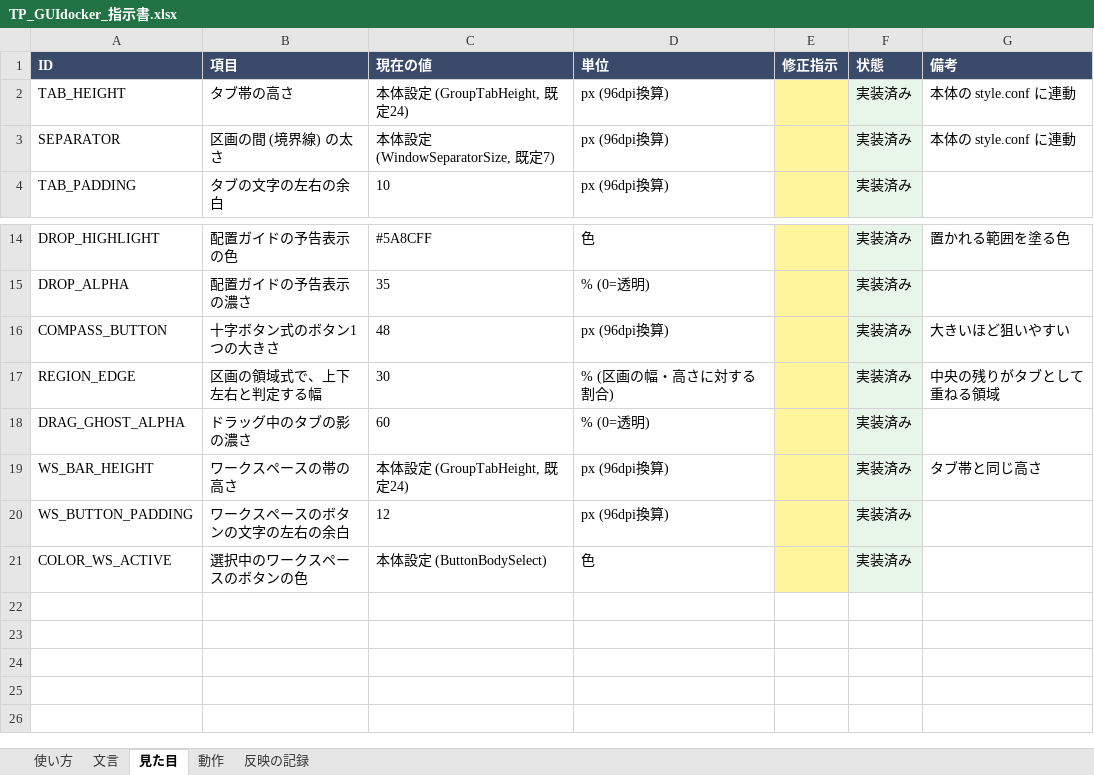
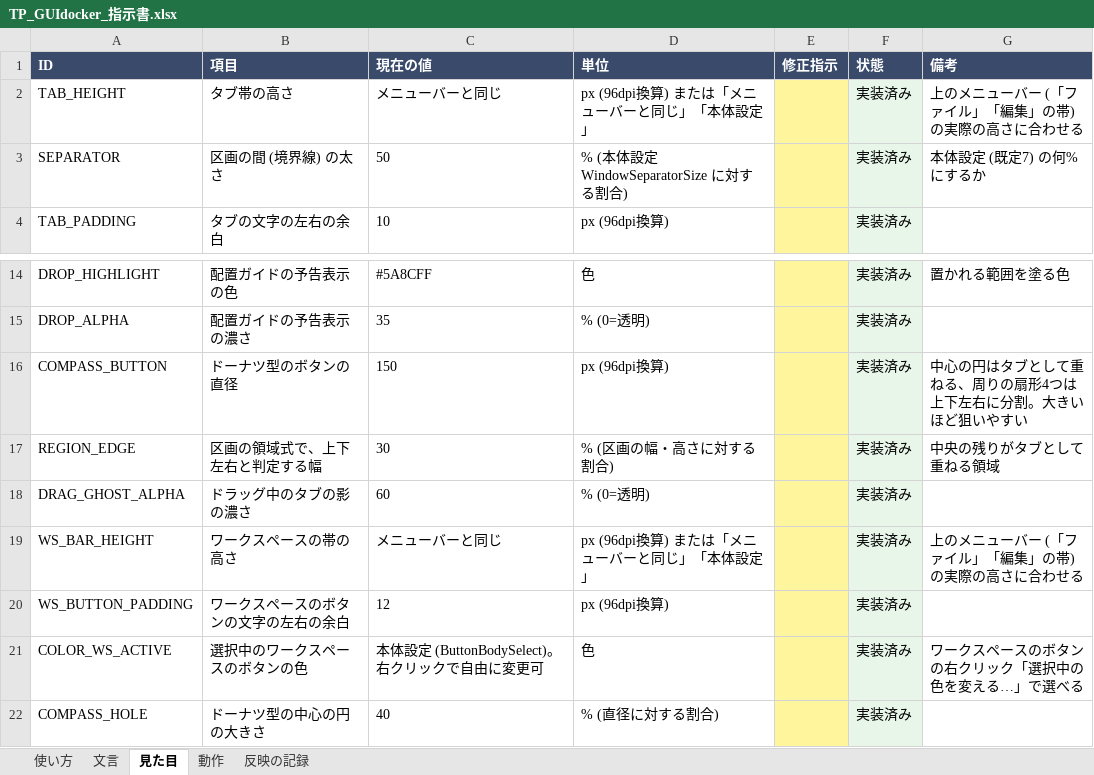
Before and after one commit to tpmorp/TP_GUIdocker, an Excel workbook: docs/TP_GUIdocker_指示書.xlsx, sheet 見た目, drawn as a sheet; only a part is shown, gaps mark what is left out; values as stored, in another font and other column widths than the file's, no borders; the diff names each change by its address in the sheet, - before the commit and + after, or states it on an @@ line.

```diff
--- a/docs/TP_GUIdocker_指示書.xlsx (sheet 見た目)
+++ b/docs/TP_GUIdocker_指示書.xlsx (sheet 見た目)
-C2 (現在の値): 本体設定 (GroupTabHeight, 既定24)
+C2 (現在の値): メニューバーと同じ
-D2 (単位): px (96dpi換算)
+D2 (単位): px (96dpi換算) または「メニューバーと同じ」「本体設定」
-G2 (備考): 本体の style.conf に連動
+G2 (備考): 上のメニューバー (「ファイル」「編集」の帯) の実際の高さに合わせる
-C3 (現在の値): 本体設定 (WindowSeparatorSize, 既定7)
+C3 (現在の値): 50
-D3 (単位): px (96dpi換算)
+D3 (単位): % (本体設定 WindowSeparatorSize に対する割合)
-G3 (備考): 本体の style.conf に連動
+G3 (備考): 本体設定 (既定7) の何%にするか
-B16 (項目): 十字ボタン式のボタン1つの大きさ
+B16 (項目): ドーナツ型のボタンの直径
-C16 (現在の値): 48
+C16 (現在の値): 150
-G16 (備考): 大きいほど狙いやすい
+G16 (備考): 中心の円はタブとして重ねる、周りの扇形4つは上下左右に分割。大きいほど狙いやすい
-C19 (現在の値): 本体設定 (GroupTabHeight, 既定24)
+C19 (現在の値): メニューバーと同じ
-D19 (単位): px (96dpi換算)
+D19 (単位): px (96dpi換算) または「メニューバーと同じ」「本体設定」
-G19 (備考): タブ帯と同じ高さ
+G19 (備考): 上のメニューバー (「ファイル」「編集」の帯) の実際の高さに合わせる
-C21 (現在の値): 本体設定 (ButtonBodySelect)
+C21 (現在の値): 本体設定 (ButtonBodySelect)。右クリックで自由に変更可
-G21 (備考): (empty)
+G21 (備考): ワークスペースのボタンの右クリック「選択中の色を変える…」で選べる
+row 22: COMPASS_HOLE | ドーナツ型の中心の円の大きさ | 40 | % (直径に対する割合) |  | 実装済み
```
Also changed, not shown: sheet 反映の記録, sheet 文言, 11 other files.
